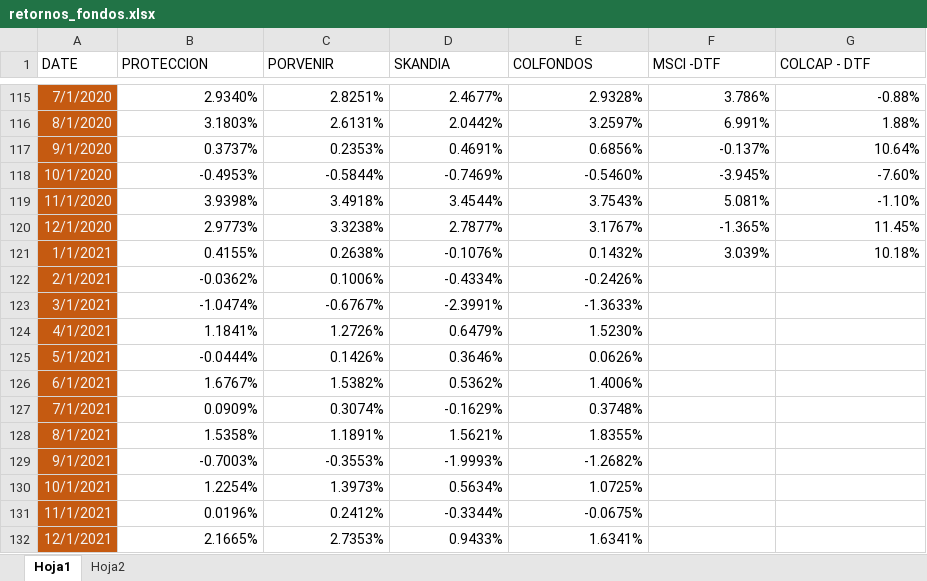
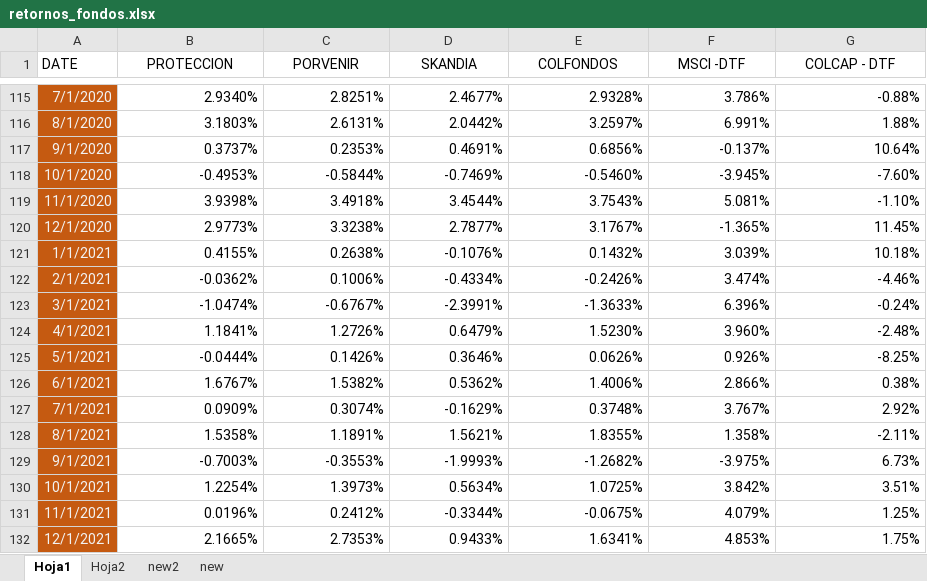
Before and after one commit to CorredorManuel/final-project, an Excel workbook: retornos_fondos.xlsx, sheet Hoja1, drawn as a sheet; only a part is shown, gaps mark what is left out; values as stored, in another font and other column widths than the file's, no borders; the diff names each change by its address in the sheet, - before the commit and + after, or states it on an @@ line.

```diff
--- a/retornos_fondos.xlsx (sheet Hoja1)
+++ b/retornos_fondos.xlsx (sheet Hoja1)
+sheet tab: new2
+sheet tab: new
-B1:G1 alignment: left
+B1:G1 alignment: center
-F122 (MSCI -DTF): (empty)
+F122 (MSCI -DTF): 3.474%
-G122 (COLCAP - DTF): (empty)
+G122 (COLCAP - DTF): -4.46%
-F123 (MSCI -DTF): (empty)
+F123 (MSCI -DTF): 6.396%
-G123 (COLCAP - DTF): (empty)
+G123 (COLCAP - DTF): -0.24%
-F124 (MSCI -DTF): (empty)
+F124 (MSCI -DTF): 3.960%
-G124 (COLCAP - DTF): (empty)
+G124 (COLCAP - DTF): -2.48%
-F125 (MSCI -DTF): (empty)
+F125 (MSCI -DTF): 0.926%
-G125 (COLCAP - DTF): (empty)
+G125 (COLCAP - DTF): -8.25%
-F126 (MSCI -DTF): (empty)
+F126 (MSCI -DTF): 2.866%
-G126 (COLCAP - DTF): (empty)
+G126 (COLCAP - DTF): 0.38%
-F127 (MSCI -DTF): (empty)
+F127 (MSCI -DTF): 3.767%
-G127 (COLCAP - DTF): (empty)
+G127 (COLCAP - DTF): 2.92%
-F128 (MSCI -DTF): (empty)
+F128 (MSCI -DTF): 1.358%
-G128 (COLCAP - DTF): (empty)
+G128 (COLCAP - DTF): -2.11%
-F129 (MSCI -DTF): (empty)
+F129 (MSCI -DTF): -3.975%
-G129 (COLCAP - DTF): (empty)
+G129 (COLCAP - DTF): 6.73%
-F130 (MSCI -DTF): (empty)
+F130 (MSCI -DTF): 3.842%
-G130 (COLCAP - DTF): (empty)
+G130 (COLCAP - DTF): 3.51%
-F131 (MSCI -DTF): (empty)
+F131 (MSCI -DTF): 4.079%
-G131 (COLCAP - DTF): (empty)
+G131 (COLCAP - DTF): 1.25%
-F132 (MSCI -DTF): (empty)
+F132 (MSCI -DTF): 4.853%
-G132 (COLCAP - DTF): (empty)
+G132 (COLCAP - DTF): 1.75%
```
Also changed, not shown: sheet Hoja2, 1 other file.
